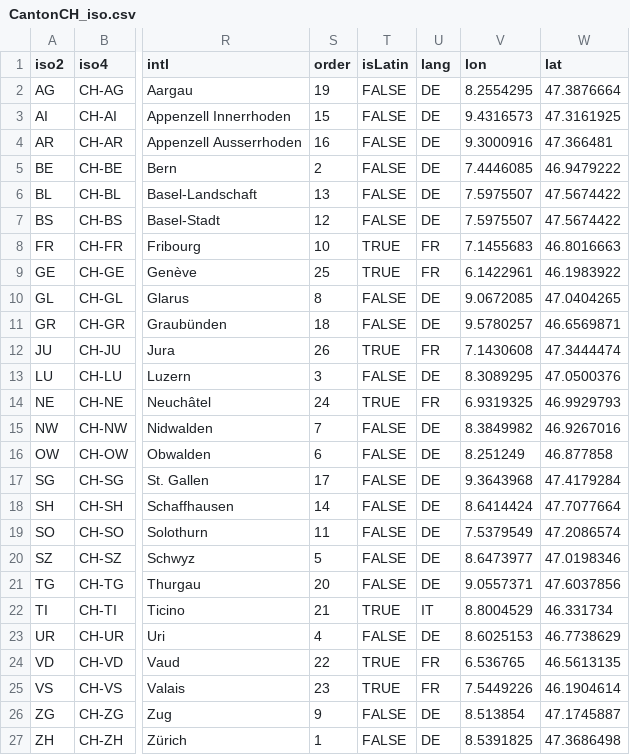
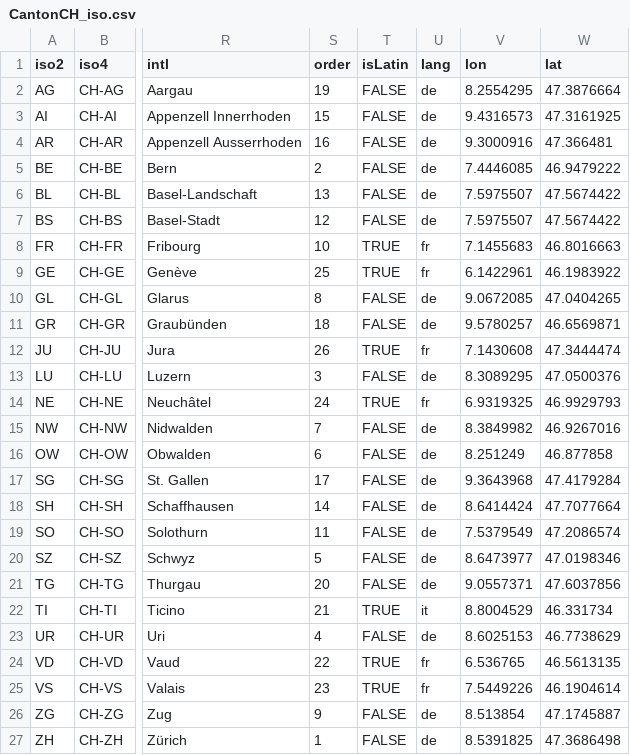
Before and after one commit to d-qn/tamMap, a CSV file: inst/extdata/CantonCH_iso.csv, drawn as a sheet; only a part is shown, gaps mark what is left out; the diff names each change by its address in the sheet, - before the commit and + after, or states it on an @@ line.

Commit message:
lang column using 2 letters language code in smallercase!

```diff
--- a/inst/extdata/CantonCH_iso.csv
+++ b/inst/extdata/CantonCH_iso.csv
-U2:U7 (lang): DE
+U2:U7 (lang): de
-U8:U9 (lang): FR
+U8:U9 (lang): fr
-U10:U11 (lang): DE
+U10:U11 (lang): de
-U12 (lang): FR
+U12 (lang): fr
-U13 (lang): DE
+U13 (lang): de
-U14 (lang): FR
+U14 (lang): fr
-U15:U21 (lang): DE
+U15:U21 (lang): de
-U22 (lang): IT
+U22 (lang): it
-U23 (lang): DE
+U23 (lang): de
-U24:U25 (lang): FR
+U24:U25 (lang): fr
-U26:U27 (lang): DE
+U26:U27 (lang): de
```
Also changed, not shown: 1 other file.
